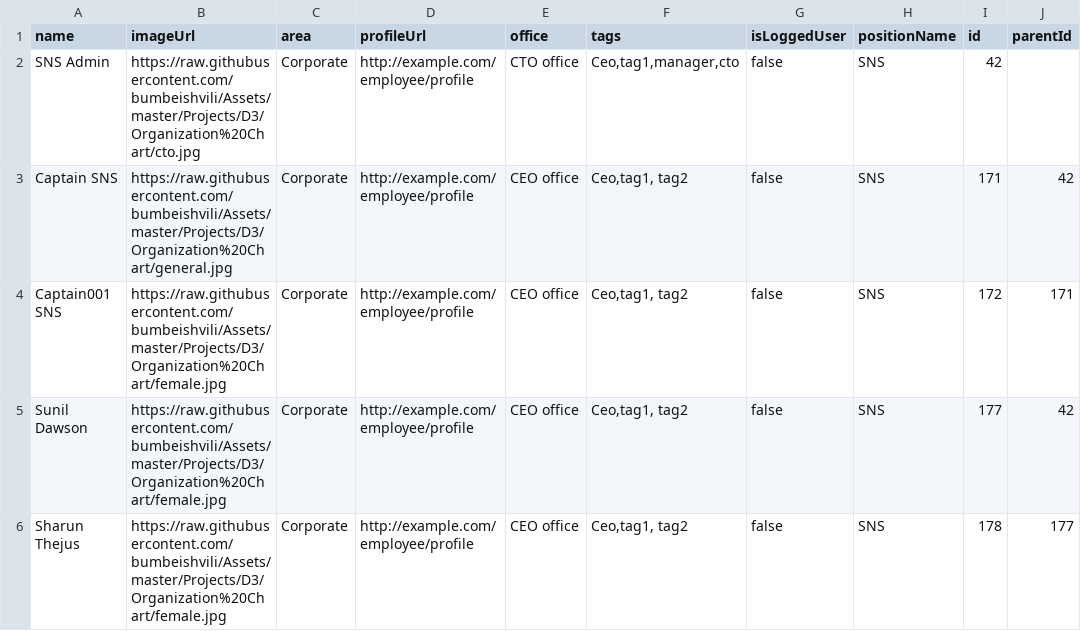
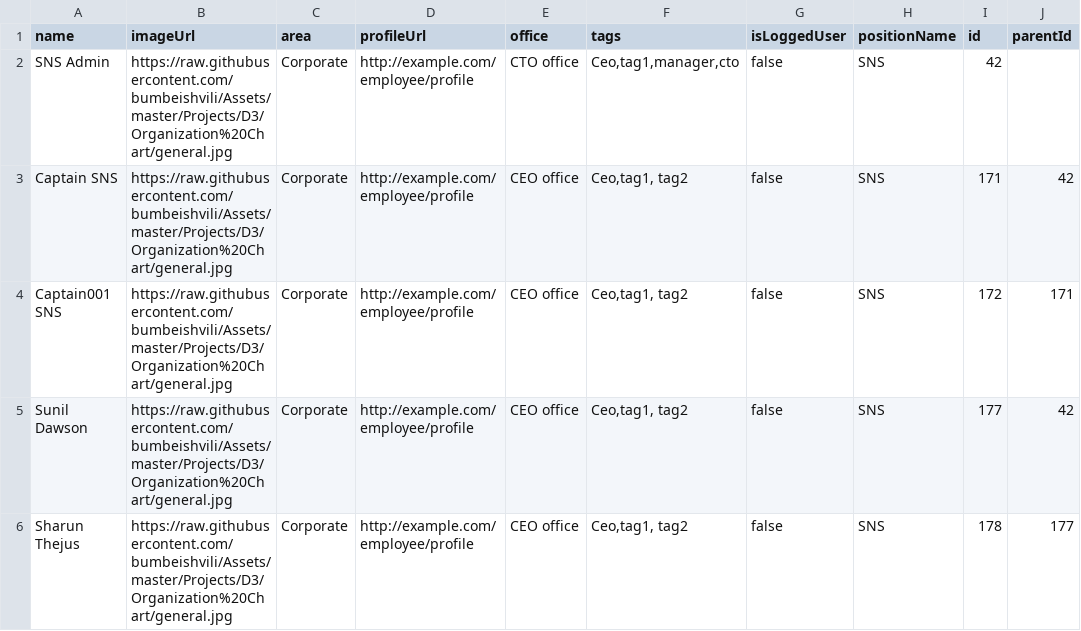
Before and after one commit to SNSCaptain/dummy, a CSV file: tr.csv, drawn as a sheet; only a part is shown; the diff names each change by its address in the sheet, - before the commit and + after, or states it on an @@ line.

Commit message:
Update tr.csv

```diff
--- a/tr.csv
+++ b/tr.csv
-B2 (imageUrl): https://raw.githubusercontent.com/bumbeishvili/Assets/master/Projects/D3/Organization%20Chart/cto.jpg
+B2 (imageUrl): https://raw.githubusercontent.com/bumbeishvili/Assets/master/Projects/D3/Organization%20Chart/general.jpg
-B4:B6 (imageUrl): https://raw.githubusercontent.com/bumbeishvili/Assets/master/Projects/D3/Organization%20Chart/female.jpg
+B4:B6 (imageUrl): https://raw.githubusercontent.com/bumbeishvili/Assets/master/Projects/D3/Organization%20Chart/general.jpg
```
